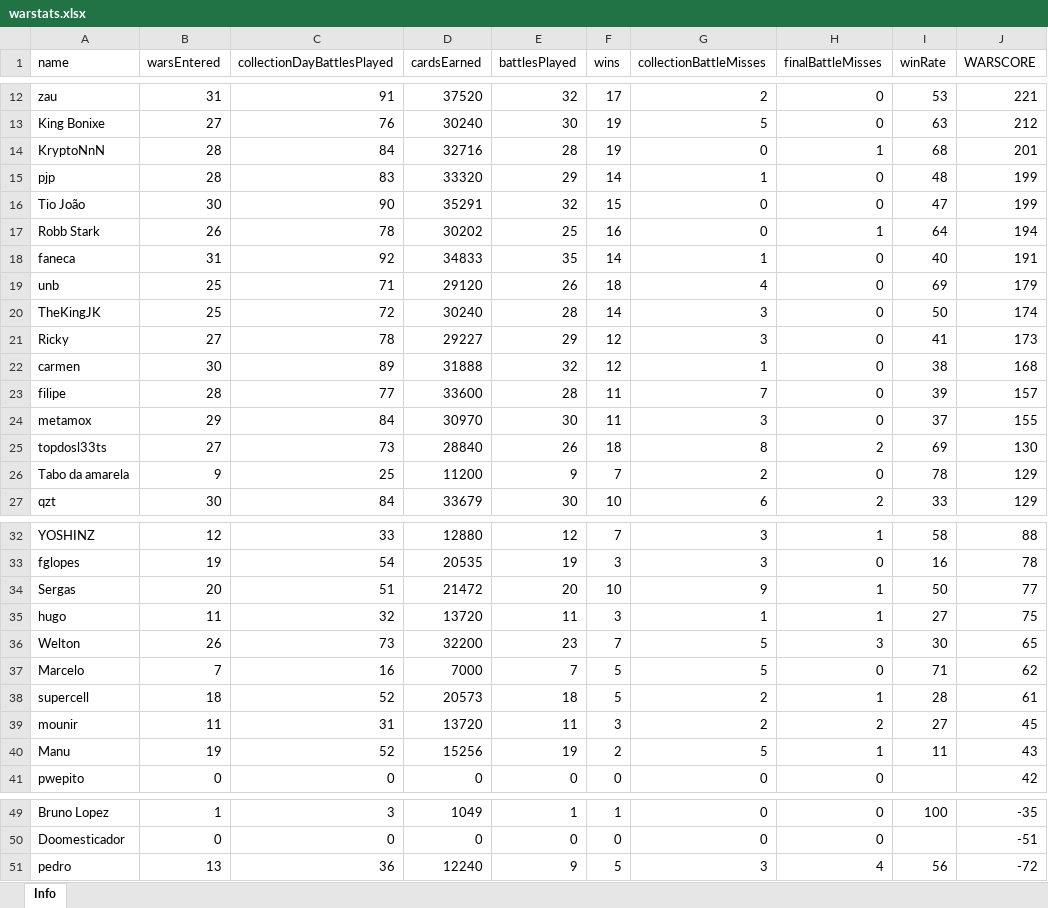
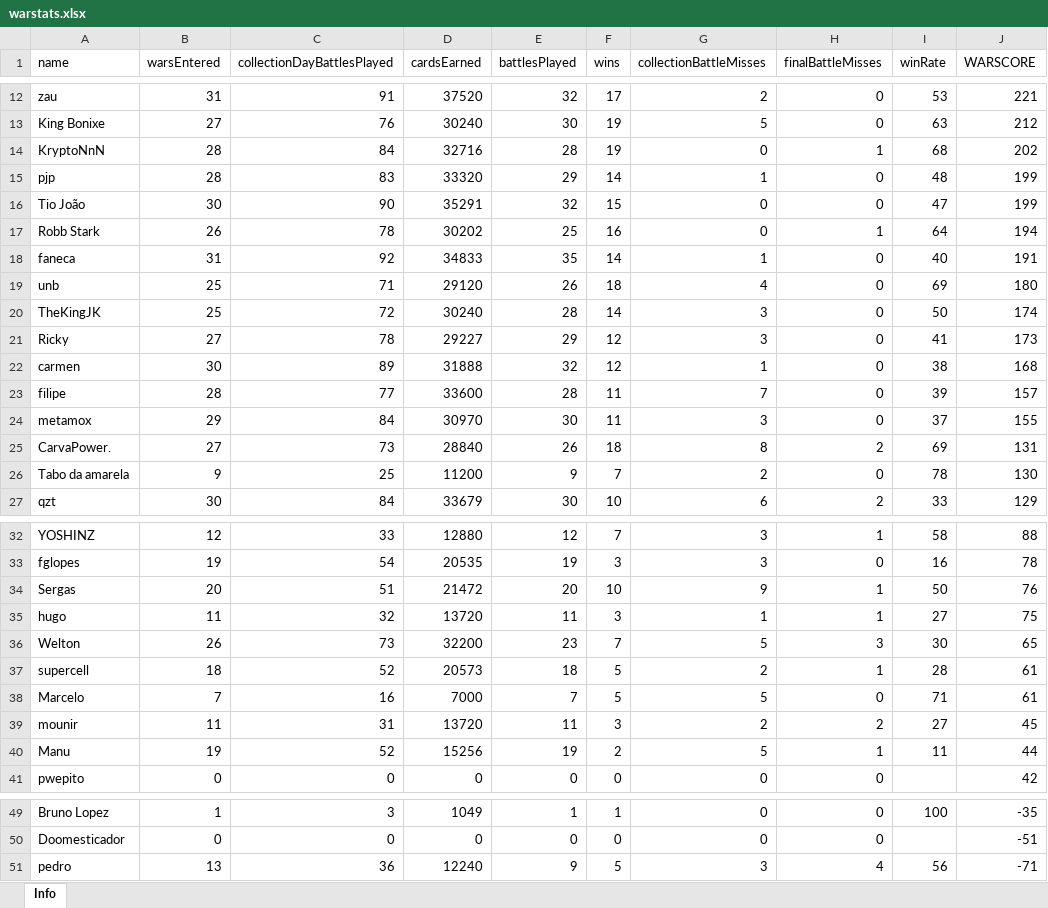
Before and after one commit to bascenso/alkateia, an Excel workbook: docs/data/warstats.xlsx, sheet Info, drawn as a sheet; only a part is shown, gaps mark what is left out; values as stored, in another font and other column widths than the file's, no borders; removed rows and columns are numbered as before the commit, all else as after; the diff names each change by its address in the sheet, - before the commit and + after, or states it on an @@ line.

```diff
--- a/docs/data/warstats.xlsx (sheet Info)
+++ b/docs/data/warstats.xlsx (sheet Info)
-J14 (WARSCORE): 201
+J14 (WARSCORE): 202
-J19 (WARSCORE): 179
+J19 (WARSCORE): 180
-A25 (name): topdosl33ts
+A25 (name): CarvaPower.
-J25 (WARSCORE): 130
+J25 (WARSCORE): 131
-J26 (WARSCORE): 129
+J26 (WARSCORE): 130
-J34 (WARSCORE): 77
+J34 (WARSCORE): 76
-row 37: Marcelo | 7 | 16 | 7000 | 7 | 5 | 5 | 0 | 71 | 62
+row 38: Marcelo | 7 | 16 | 7000 | 7 | 5 | 5 | 0 | 71 | 61
-J40 (WARSCORE): 43
+J40 (WARSCORE): 44
-J51 (WARSCORE): -72
+J51 (WARSCORE): -71
```
Also changed, not shown: docs/data/memberstats.xlsx, docs/data/warmap.xlsx, 9 other files.
